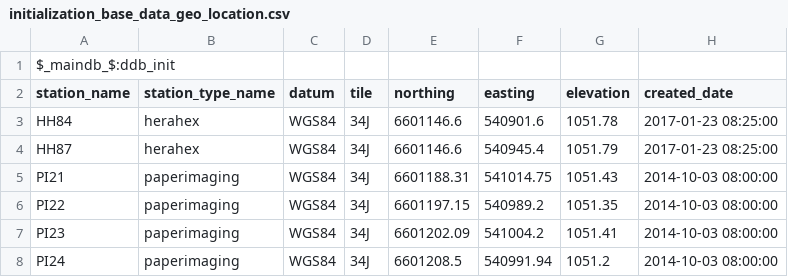
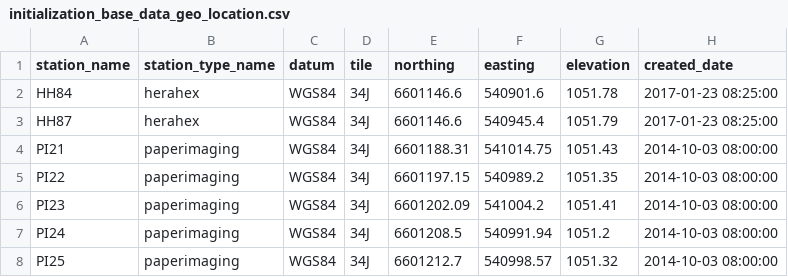
Before and after one commit to HERA-Team/hera_mc, a CSV file: hera_mc/data/initialization_base_data_geo_location.csv, drawn as a sheet; only a part is shown; the shorter side is filled out with more unchanged rows; the diff names each change by its address in the sheet, - before the commit and + after, or states it on an @@ line.

```diff
--- a/hera_mc/data/initialization_base_data_geo_location.csv
+++ b/hera_mc/data/initialization_base_data_geo_location.csv
-row 1: $_maindb_$:ddb_init
```
Also changed, not shown: hera_mc/data/initialization_base_data_connections.csv, hera_mc/data/initialization_base_data_parts_paper.csv, 8 other files.
